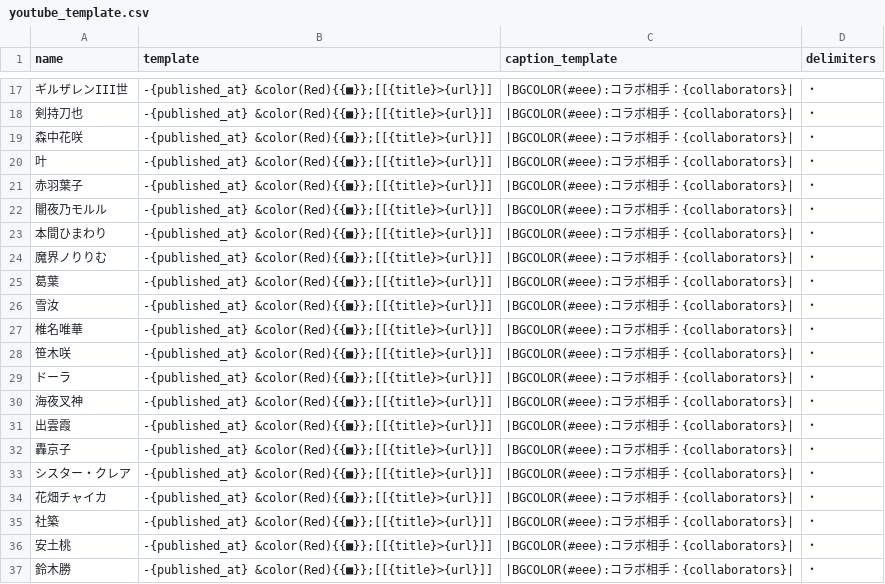
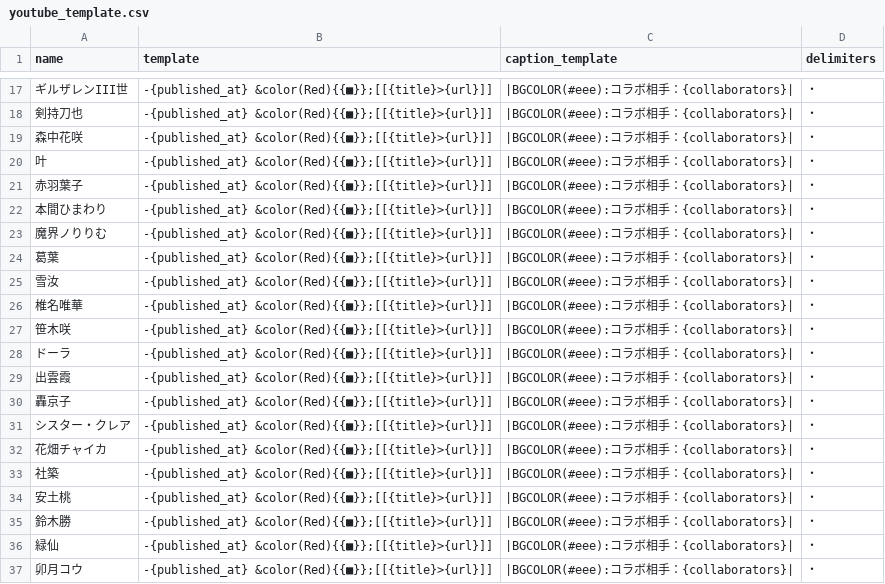
Before and after one commit to KarageAgeta/2434-youtube-wikiwiki, a CSV file: static/youtube_template.csv, drawn as a sheet; only a part is shown, gaps mark what is left out; the shorter side is filled out with more unchanged rows; the diff names each change by its address in the sheet, - before the commit and + after, or states it on an @@ line.

```diff
--- a/static/youtube_template.csv
+++ b/static/youtube_template.csv
-row 22: 闇夜乃モルル | -{published_at} &color(Red){{■}};[[{title}>{url}]] | |BGCOLOR(#eee):コラボ相手：{collaborators}| | ・
-row 30: 海夜叉神 | -{published_at} &color(Red){{■}};[[{title}>{url}]] | |BGCOLOR(#eee):コラボ相手：{collaborators}| | ・
```
Also changed, not shown: static/members.csv, static/youtube_channel.csv.
